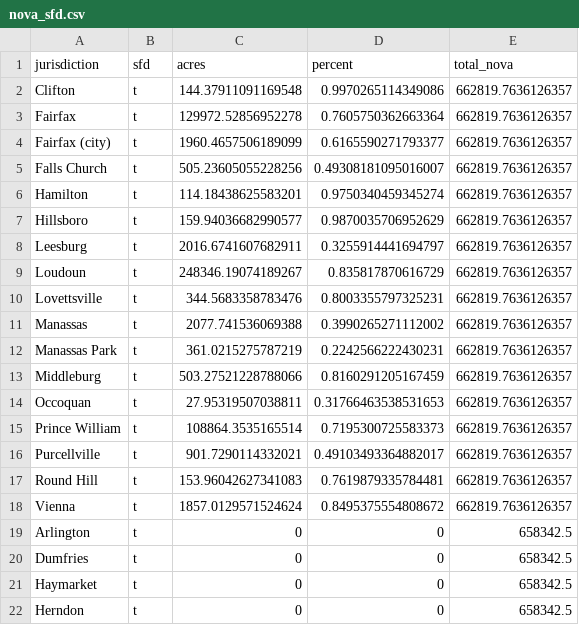
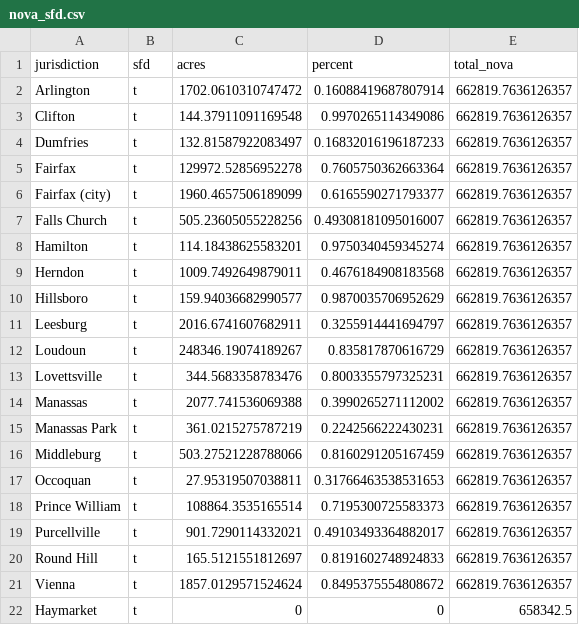
Before and after one commit to housingforwardva/virginiazoningatlas, a CSV file: data/nova/csv/nova_sfd.csv, drawn as a sheet.

```diff
--- a/data/nova/csv/nova_sfd.csv
+++ b/data/nova/csv/nova_sfd.csv
@@ -1,3 +1,5 @@
 jurisdiction,sfd,acres,percent,total_nova
+Arlington,t,1702.0610310747472,0.16088419687807914,662819.7636126357
 Clifton,t,144.37911091169548,0.9970265114349086,662819.7636126357
+Dumfries,t,132.81587922083497,0.16832016196187233,662819.7636126357
 Fairfax,t,129972.52856952278,0.7605750362663364,662819.7636126357
@@ -6,2 +8,3 @@ Falls Church,t,505.23605055228256,0.49308181095016007,662819.7636126357
 Hamilton,t,114.18438625583201,0.9750340459345274,662819.7636126357
+Herndon,t,1009.7492649879011,0.4676184908183568,662819.7636126357
 Hillsboro,t,159.94036682990577,0.9870035706952629,662819.7636126357
@@ -16,7 +19,4 @@ Prince William,t,108864.3535165514,0.7195300725583373,662819.7636126357
 Purcellville,t,901.7290114332021,0.49103493364882017,662819.7636126357
-Round Hill,t,153.96042627341083,0.7619879335784481,662819.7636126357
+Round Hill,t,165.5121551812697,0.8191602748924833,662819.7636126357
 Vienna,t,1857.0129571524624,0.8495375554808672,662819.7636126357
-Arlington,t,0,0,658342.5
-Dumfries,t,0,0,658342.5
 Haymarket,t,0,0,658342.5
-Herndon,t,0,0,658342.5
```
Also changed, not shown: data/nova/csv/nova_byright_2plus.csv, data/nova/csv/nova_byright_4plus.csv, 20 other files.
